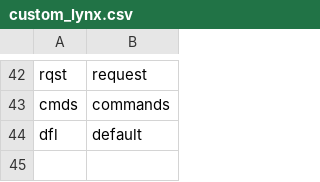
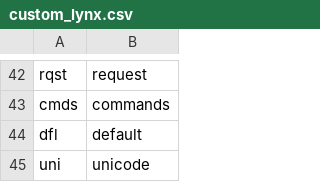
Before and after one commit to jaki2012/IdentifierSplitting-SEKE2018, a CSV file: dicts/custom_lynx.csv, drawn as a sheet; only a part is shown, gaps mark what is left out.

```diff
--- a/dicts/custom_lynx.csv
+++ b/dicts/custom_lynx.csv
@@ -44 +44,2 @@ cmds,commands
 dfl,default
+uni,unicode
```
Also changed, not shown: experi_data4/lynx/mixed_cnn2iter1TruebiLSTMResult.csv, experi_data4/lynx/mixed_cnn2iter2TruebiLSTMResult.csv, 9 other files.
